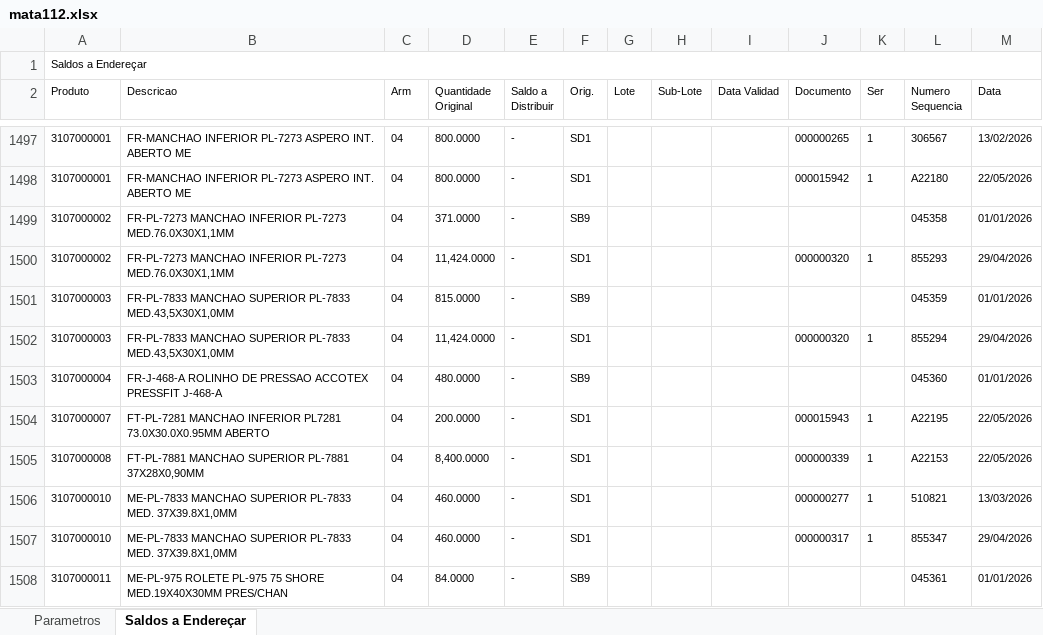
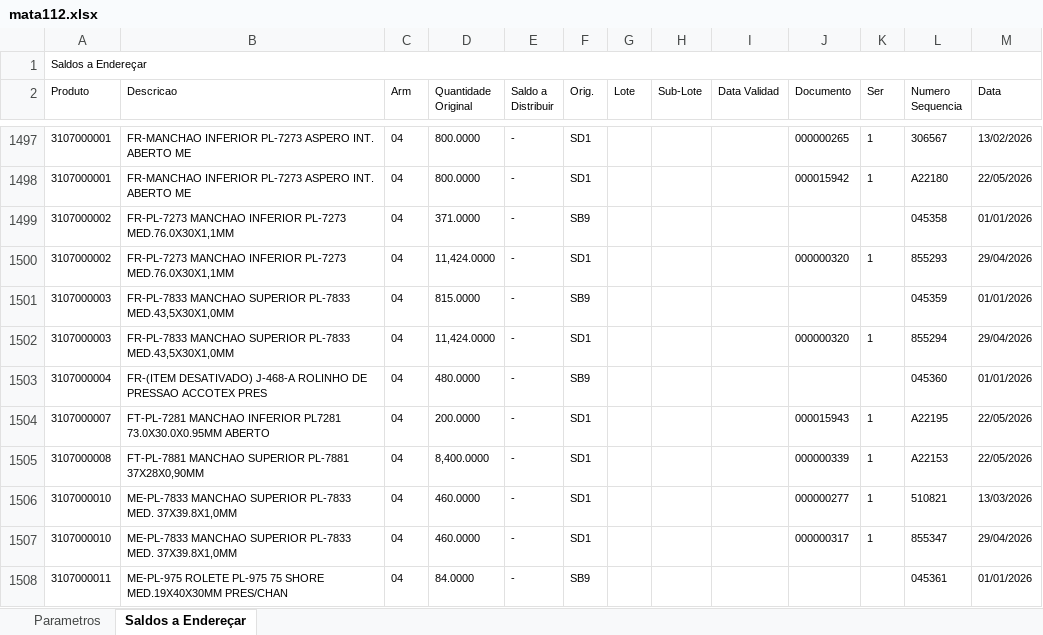
Before and after one commit to ArielKobashi/Dark-Jutsu, an Excel workbook: downloads/mata112.xlsx, sheet Saldos a Endereçar, drawn as a sheet; only a part is shown, gaps mark what is left out; values as stored, in another font and other column widths than the file's, no borders; the diff names each change by its address in the sheet, - before the commit and + after, or states it on an @@ line.

```diff
--- a/downloads/mata112.xlsx (sheet Saldos a Endereçar)
+++ b/downloads/mata112.xlsx (sheet Saldos a Endereçar)
-B1503 (Descricao): FR-J-468-A ROLINHO DE PRESSAO ACCOTEX PRESSFIT J-468-A
+B1503 (Descricao): FR-(ITEM DESATIVADO) J-468-A ROLINHO DE PRESSAO ACCOTEX PRES
```
Also changed, not shown: 7 other files.
